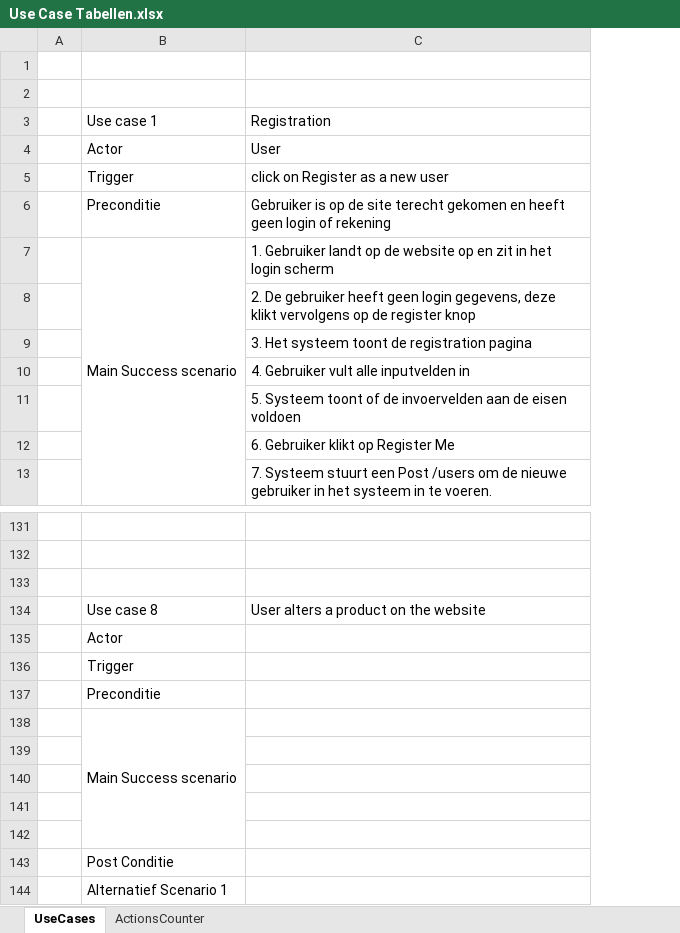
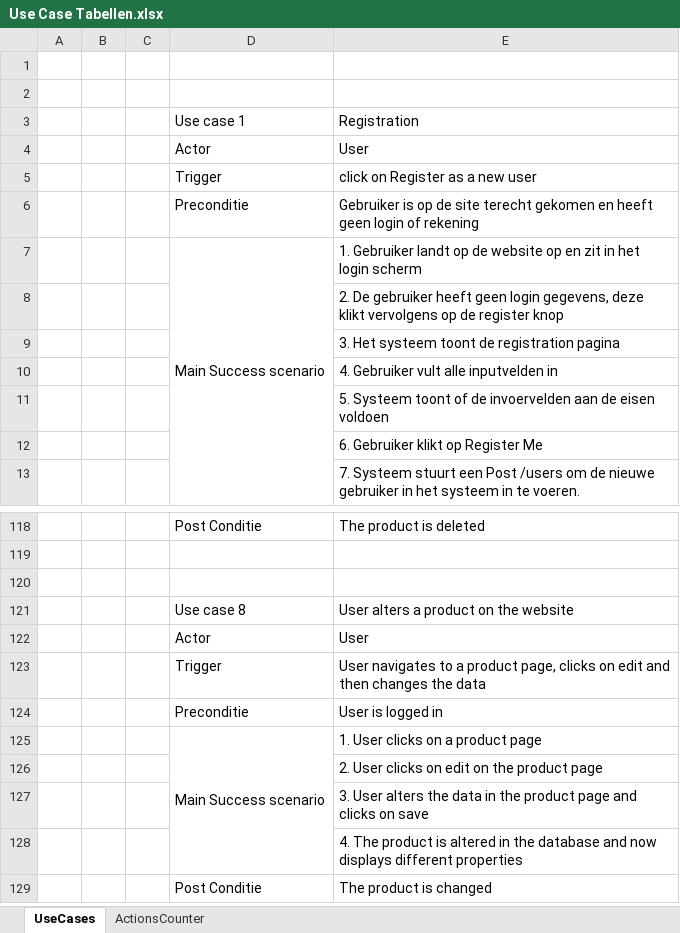
Before and after one commit to Ty963/fakeStore, an Excel workbook: docs/Use Case Tabellen.xlsx, sheet UseCases, drawn as a sheet; only a part is shown, gaps mark what is left out; values as stored, in another font and other column widths than the file's, no cell formats; removed rows and columns are numbered as before the commit, all else as after; the diff covers the shown part only; the diff names each change by its address in the sheet, - before the commit and + after, or states it on an @@ line.

```diff
--- a/docs/Use Case Tabellen.xlsx (sheet UseCases)
+++ b/docs/Use Case Tabellen.xlsx (sheet UseCases)
+column B, empty
+column C, empty
-row 118: (empty)
+row 118:  |  |  | Post Conditie | The product is deleted
-E122 (Registration): (empty)
+E122 (Registration): User
-E123 (Registration): (empty)
+E123 (Registration): User navigates to a product page, clicks on edit and then changes the data
-E124 (Registration): (empty)
+E124 (Registration): User is logged in
-B138:B142 merged
+D125:D128 merged
-E125 (Registration): (empty)
+E125 (Registration): 1. User clicks on a product page
-E126 (Registration): (empty)
+E126 (Registration): 2. User clicks on edit on the product page
-E127 (Registration): (empty)
+E127 (Registration): 3. User alters the data in the product page and clicks on save
-E128 (Registration): (empty)
+E128 (Registration): 4. The product is altered in the database and now displays different properties
-row 129: (empty)
+row 129:  |  |  | Post Conditie | The product is changed
-row 143:  | Post Conditie
-row 144:  | Alternatief Scenario 1
```
Also changed, not shown: 9 added rows, 22 removed rows, 54 edited cells and merged cells elsewhere in this sheet, cell formats, 2 other files.
